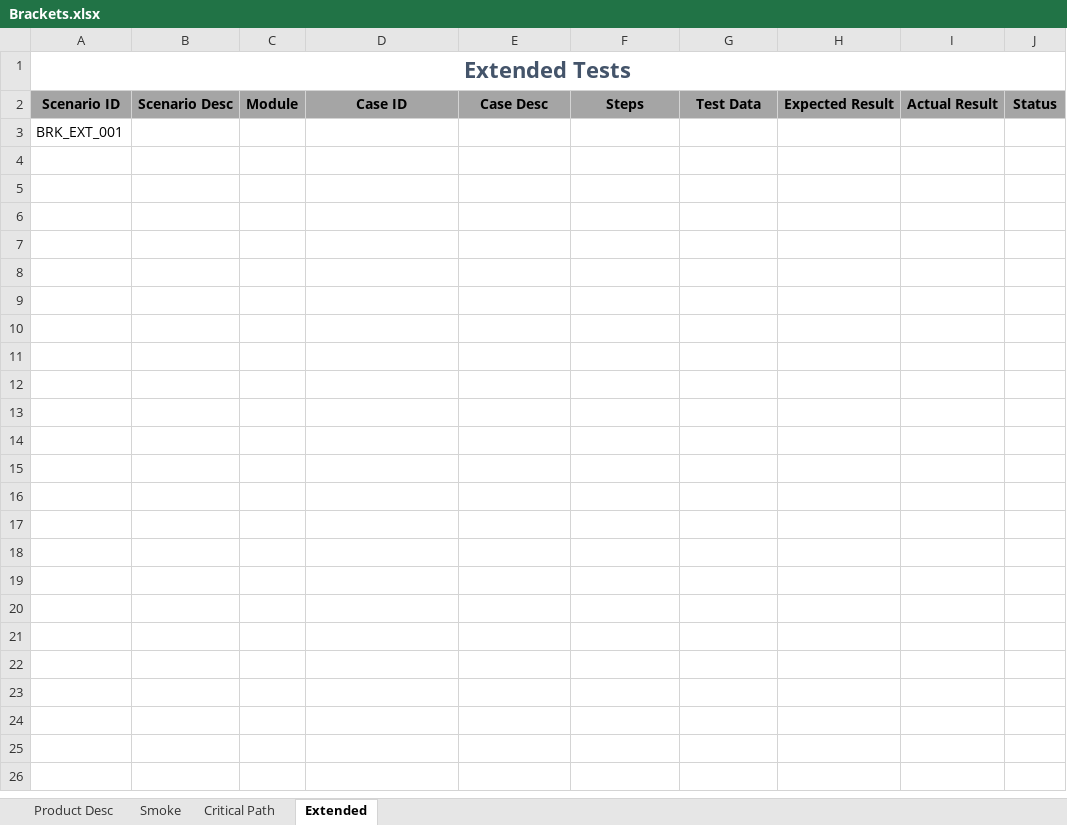
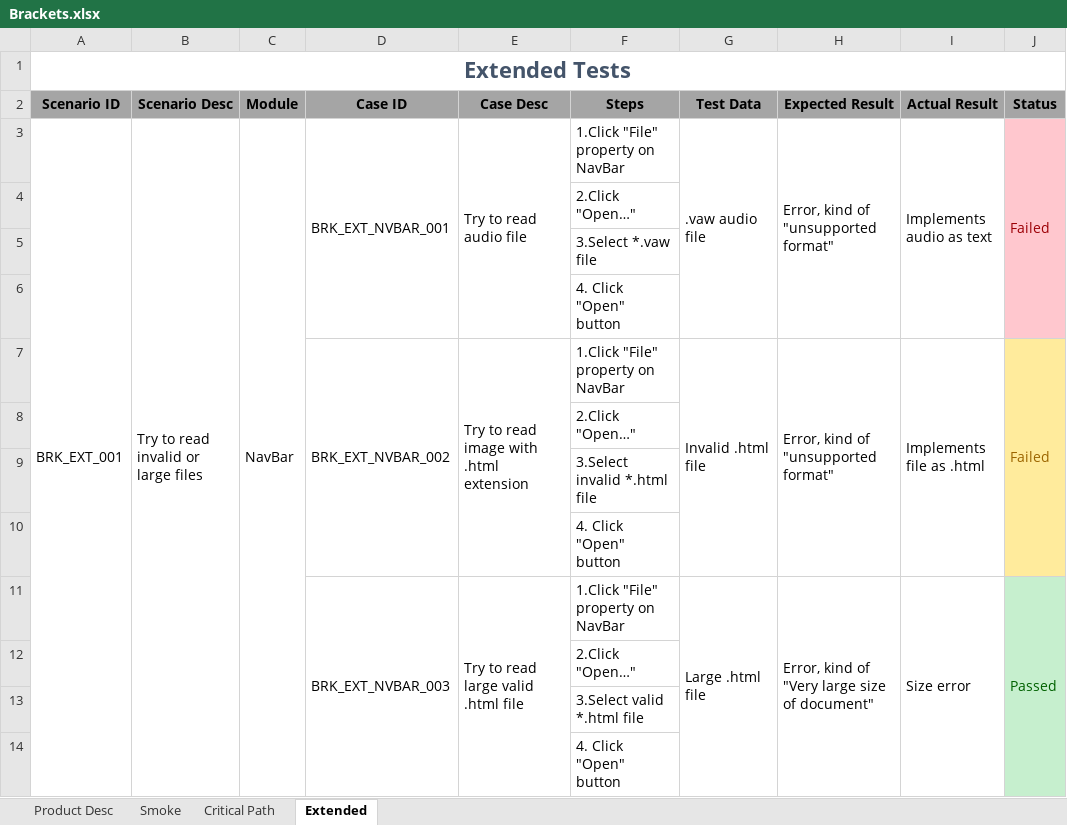
Before and after one commit to tupoylogin/Lab1_SEDT, an Excel workbook: Brackets.xlsx, sheet Extended, drawn as a sheet; values as stored, in another font and other column widths than the file's, no borders; removed rows and columns are numbered as before the commit, all else as after; the diff names each change by its address in the sheet, - before the commit and + after, or states it on an @@ line.

Commit message:
finished xlsx table

```diff
--- a/Brackets.xlsx (sheet Extended)
+++ b/Brackets.xlsx (sheet Extended)
-row 3: BRK_EXT_001
+row 3: BRK_EXT_001 | Try to read invalid or large files | NavBar | BRK_EXT_NVBAR_001 | Try to read audio file | 1.Click "File" property on NavBar | .vaw audio file | Error, kind of "unsupported format" | Implements audio as text | Failed
+row 4:  |  |  |  |  | 2.Click "Open…"
+row 5:  |  |  |  |  | 3.Select *.vaw file
+row 6:  |  |  |  |  | 4. Click "Open" button
+row 7:  |  |  | BRK_EXT_NVBAR_002 | Try to read image with .html extension | 1.Click "File" property on NavBar | Invalid .html file | Error, kind of "unsupported format" | Implements file as .html | Failed
+row 8:  |  |  |  |  | 2.Click "Open…"
+row 9:  |  |  |  |  | 3.Select invalid *.html file
+row 10:  |  |  |  |  | 4. Click "Open" button
+row 11:  |  |  | BRK_EXT_NVBAR_003 | Try to read large valid .html file | 1.Click "File" property on NavBar | Large .html file | Error, kind of "Very large size of document" | Size error | Passed
+row 12:  |  |  |  |  | 2.Click "Open…"
+row 13:  |  |  |  |  | 3.Select valid *.html file
+row 14:  |  |  |  |  | 4. Click "Open" button
```
Also changed, not shown: 1 other file.
